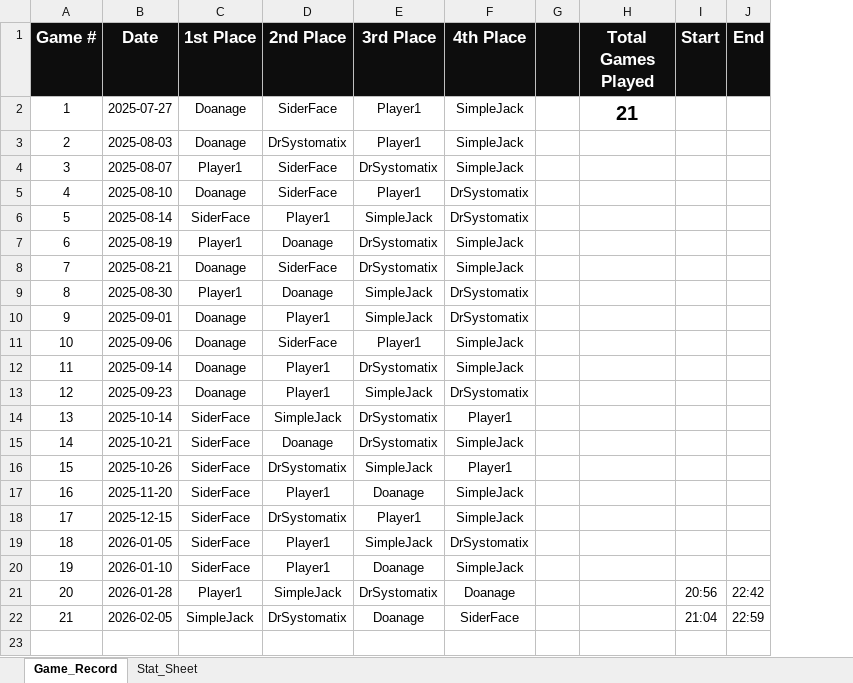
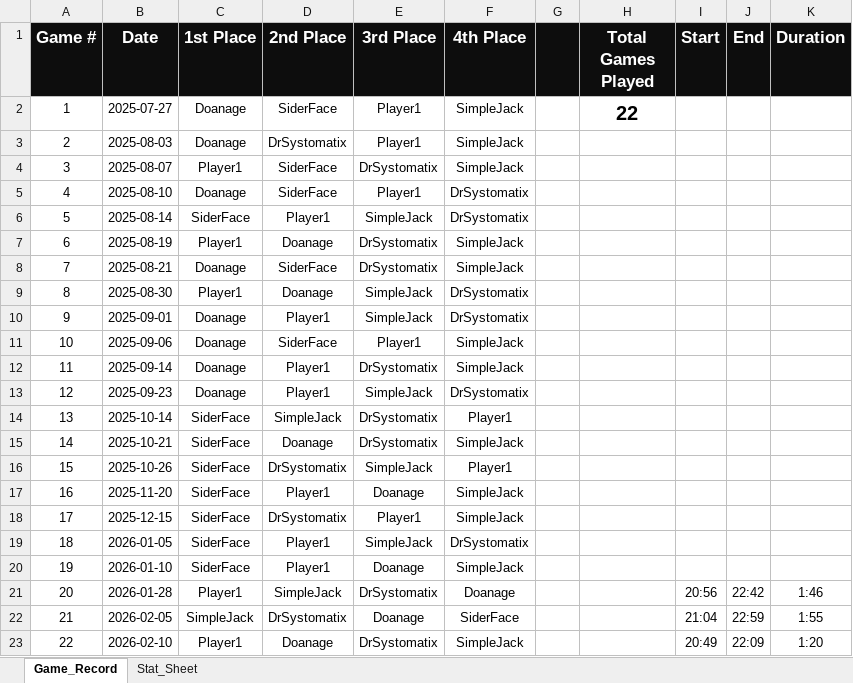
Before and after one commit to charles-m-doan/doont, an Excel workbook: Doont.xlsx, sheet Game_Record, drawn as a sheet; values as stored, in another font and other column widths than the file's, no borders; the diff names each change by its address in the sheet, - before the commit and + after, or states it on an @@ line.

```diff
--- a/Doont.xlsx (sheet Game_Record)
+++ b/Doont.xlsx (sheet Game_Record)
+column K (Duration), rows 21-22: 1:46 | 1:55
-H2 (Total Games Played): 21
+H2 (Total Games Played): 22
+row 23: 22 | 2026-02-10 | Player1 | Doanage | DrSystomatix | SimpleJack |  |  | 20:49 | 22:09 | 1:20
```
Also changed, not shown: sheet Stat_Sheet, 1 other file.
